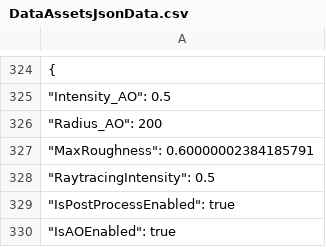
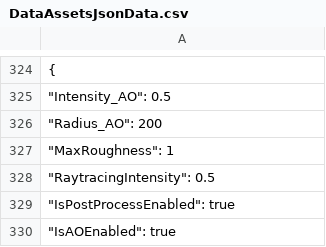
Before and after one commit to MorganRuffell/Unreal-4.25-Local-JSON, a CSV file: JSONStrings/DataAssetsJsonData.csv, drawn as a sheet; only a part is shown, gaps mark what is left out.

```diff
--- a/JSONStrings/DataAssetsJsonData.csv
+++ b/JSONStrings/DataAssetsJsonData.csv
@@ -326,3 +326,3 @@
 		"Radius_AO": 200,
-		"MaxRoughness": 0.60000002384185791,
+		"MaxRoughness": 1,
 		"RaytracingIntensity": 0.5,
```
Also changed, not shown: 8 other files.
